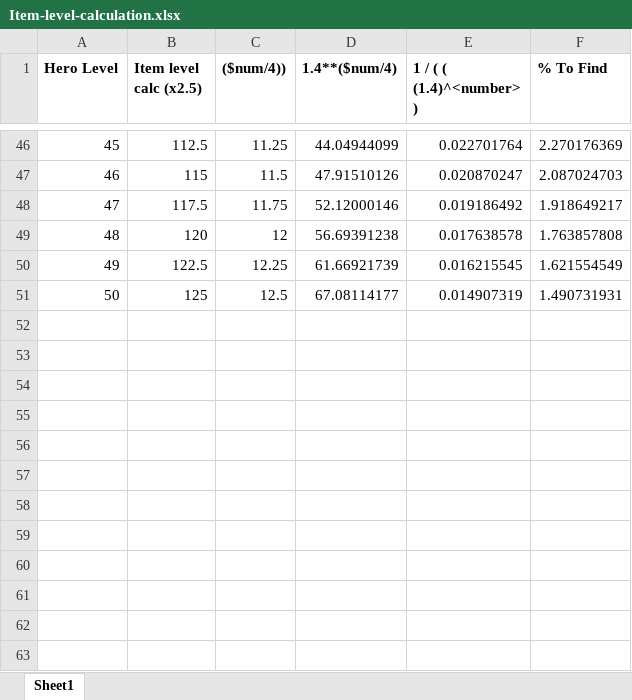
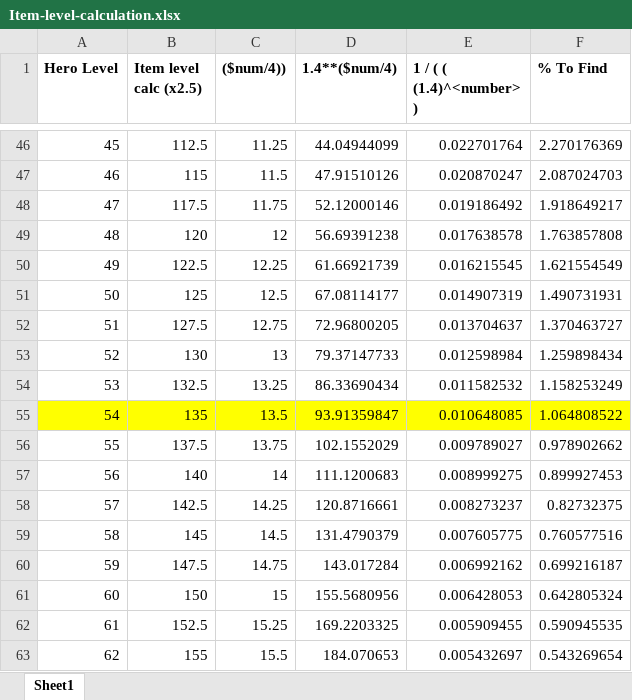
Before and after one commit to EMCNeutrino/Titan, an Excel workbook: documentation/Item-level-calculation.xlsx, sheet Sheet1, drawn as a sheet; only a part is shown, gaps mark what is left out; values as stored, in another font and other column widths than the file's, no borders; the diff names each change by its address in the sheet, - before the commit and + after, or states it on an @@ line.

Commit message:
updated calculations

```diff
--- a/documentation/Item-level-calculation.xlsx (sheet Sheet1)
+++ b/documentation/Item-level-calculation.xlsx (sheet Sheet1)
+row 52: 51 | 127.5 | 12.75 | 72.96800205 | 0.013704637 | 1.370463727
+row 53: 52 | 130 | 13 | 79.37147733 | 0.012598984 | 1.259898434
+row 54: 53 | 132.5 | 13.25 | 86.33690434 | 0.011582532 | 1.158253249
+row 55: 54 | 135 | 13.5 | 93.91359847 | 0.010648085 | 1.064808522
+row 56: 55 | 137.5 | 13.75 | 102.1552029 | 0.009789027 | 0.978902662
+row 57: 56 | 140 | 14 | 111.1200683 | 0.008999275 | 0.899927453
+row 58: 57 | 142.5 | 14.25 | 120.8716661 | 0.008273237 | 0.82732375
+row 59: 58 | 145 | 14.5 | 131.4790379 | 0.007605775 | 0.760577516
+row 60: 59 | 147.5 | 14.75 | 143.017284 | 0.006992162 | 0.699216187
+row 61: 60 | 150 | 15 | 155.5680956 | 0.006428053 | 0.642805324
+row 62: 61 | 152.5 | 15.25 | 169.2203325 | 0.005909455 | 0.590945535
+row 63: 62 | 155 | 15.5 | 184.070653 | 0.005432697 | 0.543269654
```
